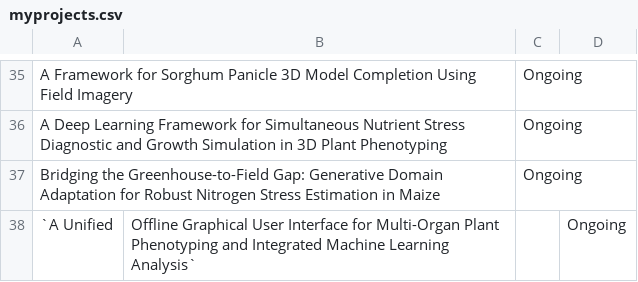
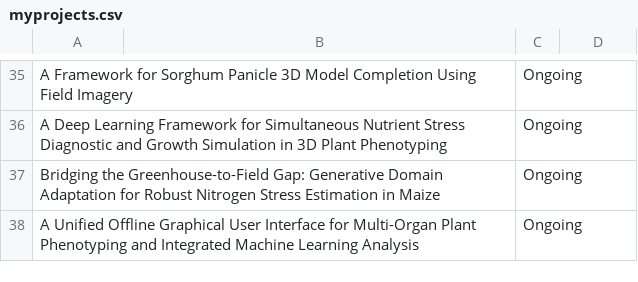
Before and after one commit to GustavoSantiago113/Web-Resume, a CSV file: data/myprojects.csv, drawn as a sheet; only a part is shown, gaps mark what is left out.

Commit message:
Remove backticks from project title in CSV

```diff
--- a/data/myprojects.csv
+++ b/data/myprojects.csv
@@ -37,2 +37,2 @@ A Deep Learning Framework for Simultaneous Nutrient Stress Diagnostic and Growth
 Bridging the Greenhouse-to-Field Gap: Generative Domain Adaptation for Robust Nitrogen Stress Estimation in Maize,,Ongoing
-`A Unified, Offline Graphical User Interface for Multi-Organ Plant Phenotyping and Integrated Machine Learning Analysis`,,Ongoing
+A Unified Offline Graphical User Interface for Multi-Organ Plant Phenotyping and Integrated Machine Learning Analysis,,Ongoing
```
